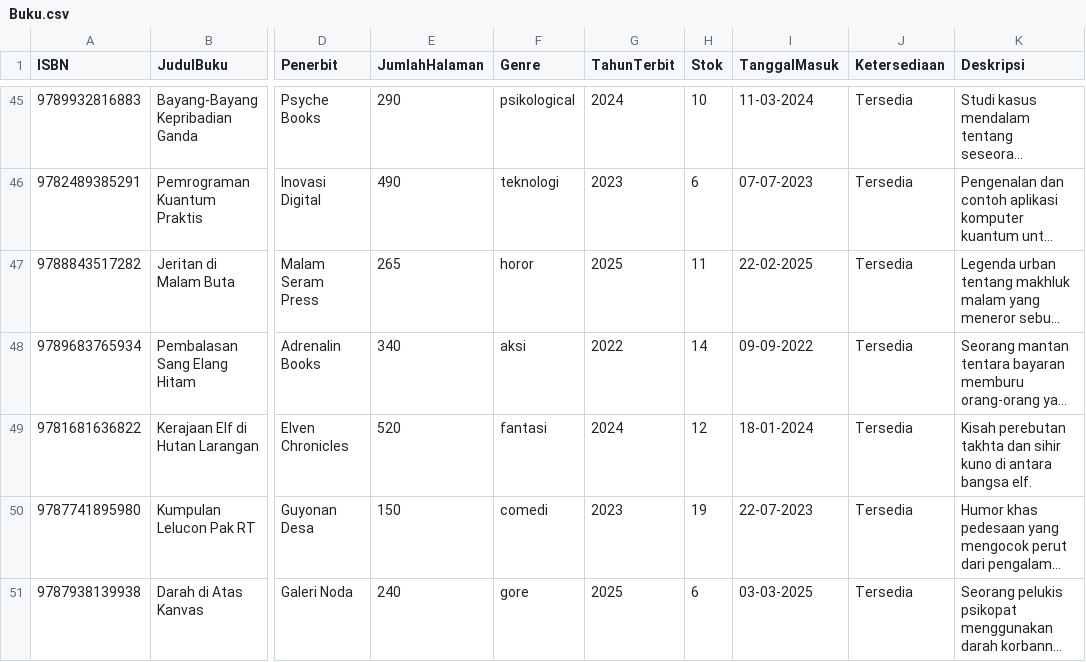
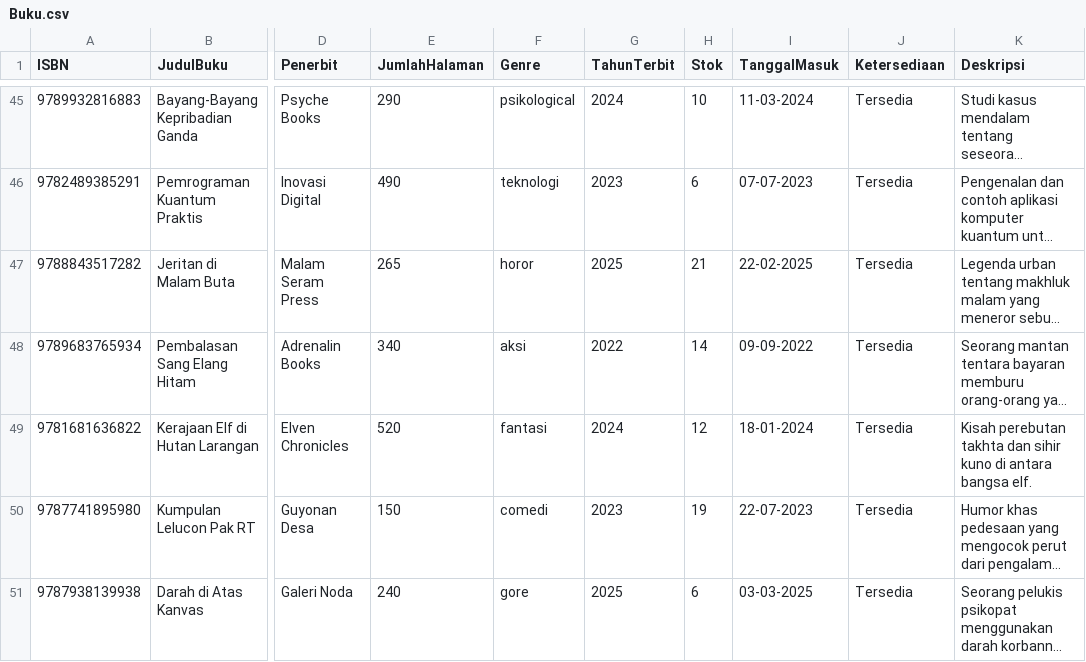
Before and after one commit to Dzox13524/PA_BASDA, a CSV file: database/Buku.csv, drawn as a sheet; only a part is shown, gaps mark what is left out; long unchanged cells end in …; the diff names each change by its address in the sheet, - before the commit and + after, or states it on an @@ line.

```diff
--- a/database/Buku.csv
+++ b/database/Buku.csv
-H47 (Stok): 11
+H47 (Stok): 21
```
Also changed, not shown: 12 other files.
